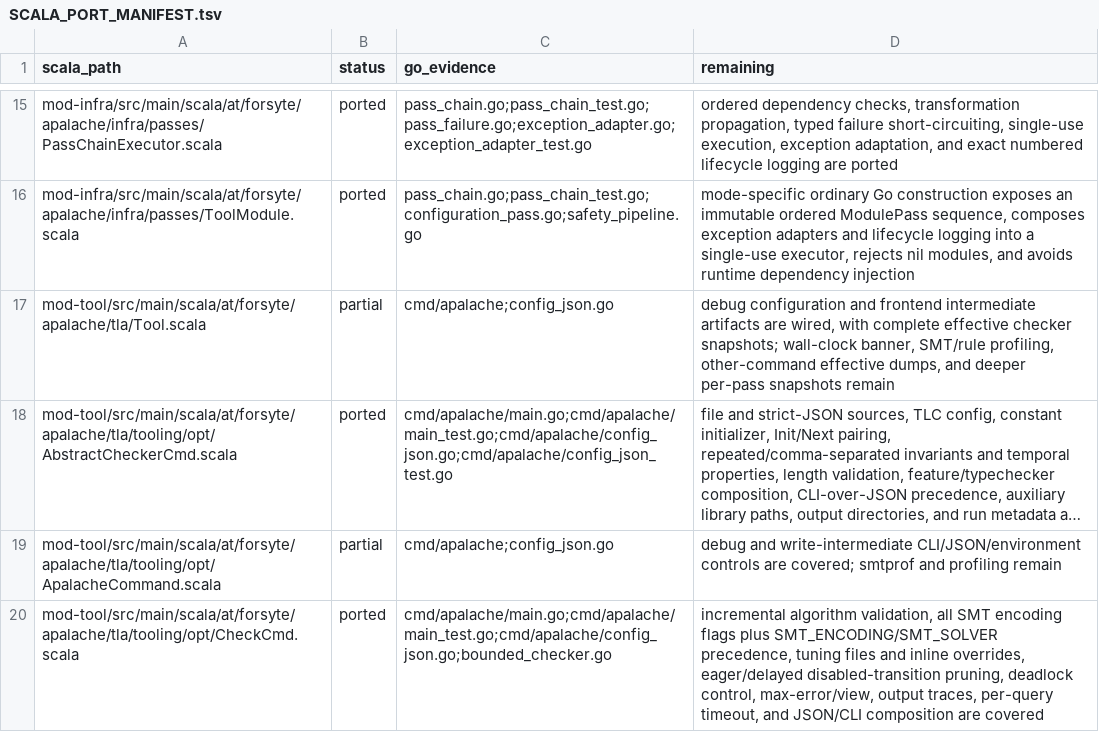
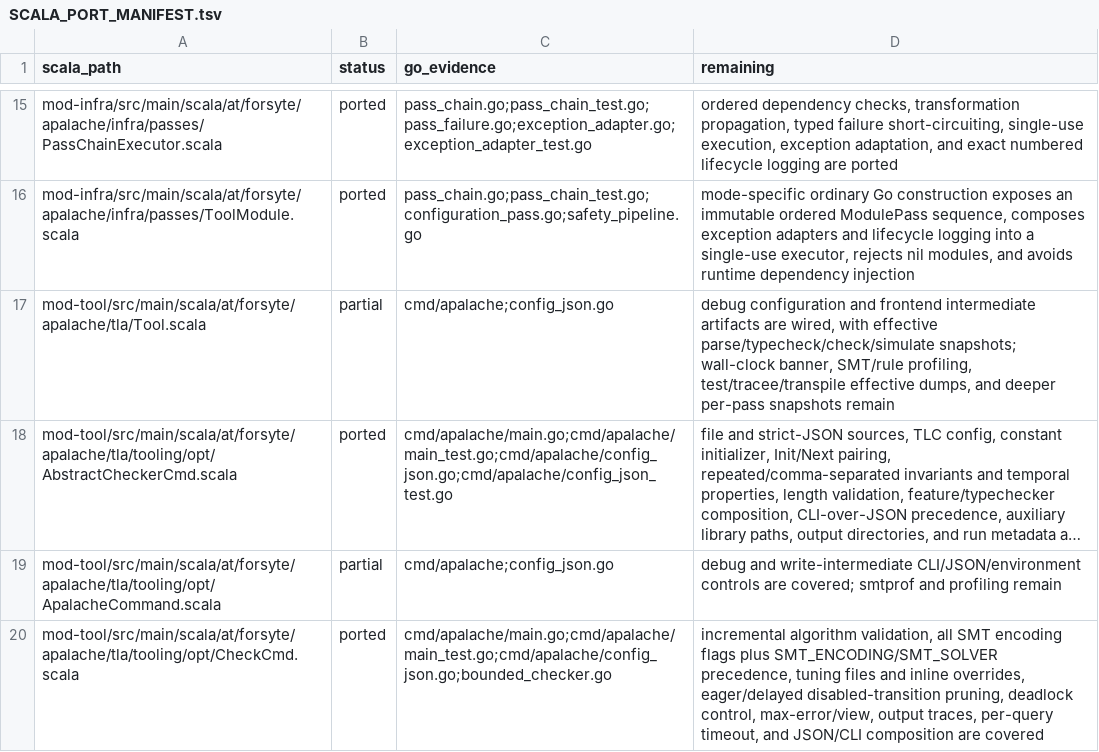
Before and after one commit to glycerine/apalache-go, a TSV file: pkg/SCALA_PORT_MANIFEST.tsv, drawn as a sheet; only a part is shown, gaps mark what is left out; long unchanged cells end in …; the diff names each change by its address in the sheet, - before the commit and + after, or states it on an @@ line.

Commit message:
dump effective frontend and simulation config

```diff
--- a/pkg/SCALA_PORT_MANIFEST.tsv
+++ b/pkg/SCALA_PORT_MANIFEST.tsv
-D17 (remaining): …wired, with complete effective checker snapshots; wall-clock banner, SMT/rule profiling, other-command effective dumps,…
+D17 (remaining): …wired, with effective parse/typecheck/check/simulate snapshots; wall-clock banner, SMT/rule profiling, test/tracee/transpile effective dumps,…
```
Also changed, not shown: 5 other files.
